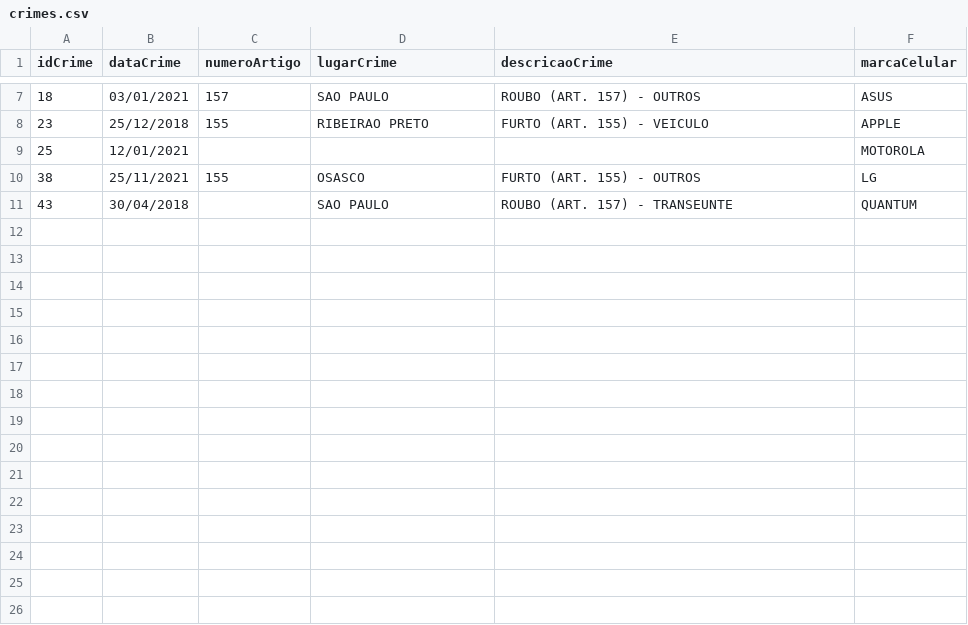
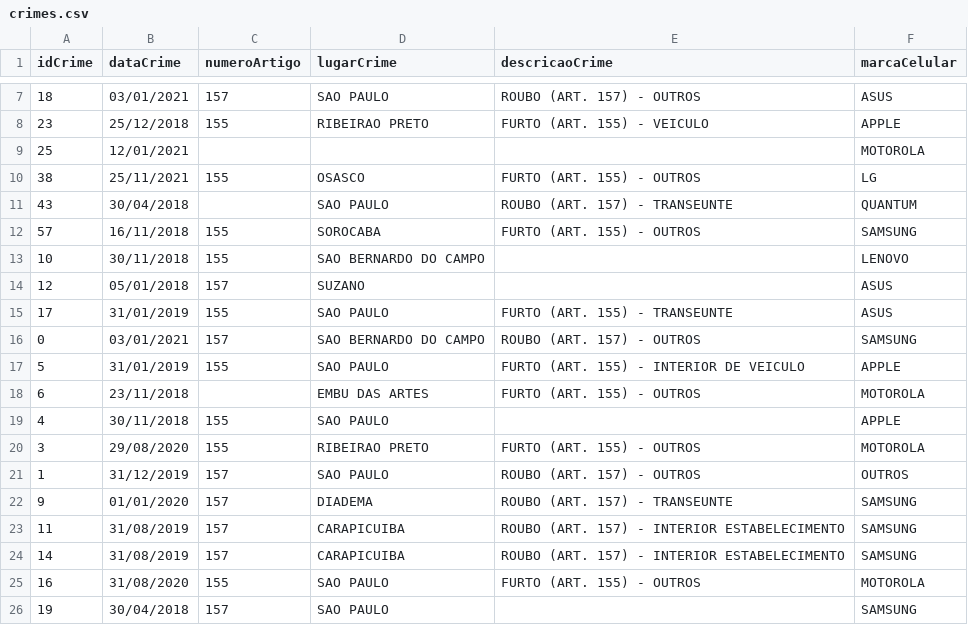
Before and after one commit to GabrielSSAlmeida/trabalho_introdutorio_org_arq, a CSV file: crimes.csv, drawn as a sheet; only a part is shown, gaps mark what is left out; the diff names each change by its address in the sheet, - before the commit and + after, or states it on an @@ line.

```diff
--- a/crimes.csv
+++ b/crimes.csv
+row 12: 57 | 16/11/2018 | 155 | SOROCABA | FURTO (ART. 155) - OUTROS | SAMSUNG
+row 13: 10 | 30/11/2018 | 155 | SAO BERNARDO DO CAMPO |  | LENOVO
+row 14: 12 | 05/01/2018 | 157 | SUZANO |  | ASUS
+row 15: 17 | 31/01/2019 | 155 | SAO PAULO | FURTO (ART. 155) - TRANSEUNTE | ASUS
+row 16: 0 | 03/01/2021 | 157 | SAO BERNARDO DO CAMPO | ROUBO (ART. 157) - OUTROS | SAMSUNG
+row 17: 5 | 31/01/2019 | 155 | SAO PAULO | FURTO (ART. 155) - INTERIOR DE VEICULO | APPLE
+row 18: 6 | 23/11/2018 |  | EMBU DAS ARTES | FURTO (ART. 155) - OUTROS | MOTOROLA
+row 19: 4 | 30/11/2018 | 155 | SAO PAULO |  | APPLE
+row 20: 3 | 29/08/2020 | 155 | RIBEIRAO PRETO | FURTO (ART. 155) - OUTROS | MOTOROLA
+row 21: 1 | 31/12/2019 | 157 | SAO PAULO | ROUBO (ART. 157) - OUTROS | OUTROS
+row 22: 9 | 01/01/2020 | 157 | DIADEMA | ROUBO (ART. 157) - TRANSEUNTE | SAMSUNG
+row 23: 11 | 31/08/2019 | 157 | CARAPICUIBA | ROUBO (ART. 157) - INTERIOR ESTABELECIMENTO | SAMSUNG
+row 24: 14 | 31/08/2019 | 157 | CARAPICUIBA | ROUBO (ART. 157) - INTERIOR ESTABELECIMENTO | SAMSUNG
+row 25: 16 | 31/08/2020 | 155 | SAO PAULO | FURTO (ART. 155) - OUTROS | MOTOROLA
+row 26: 19 | 30/04/2018 | 157 | SAO PAULO |  | SAMSUNG
```
Also changed, not shown: 30 other files.
